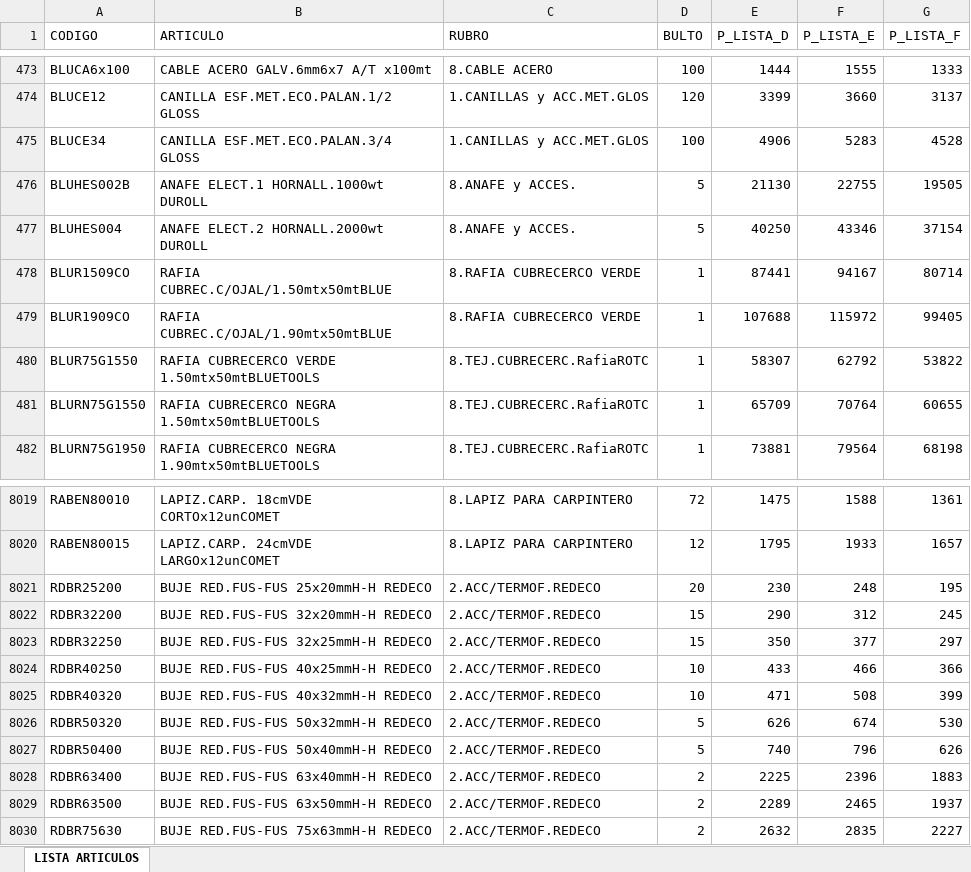
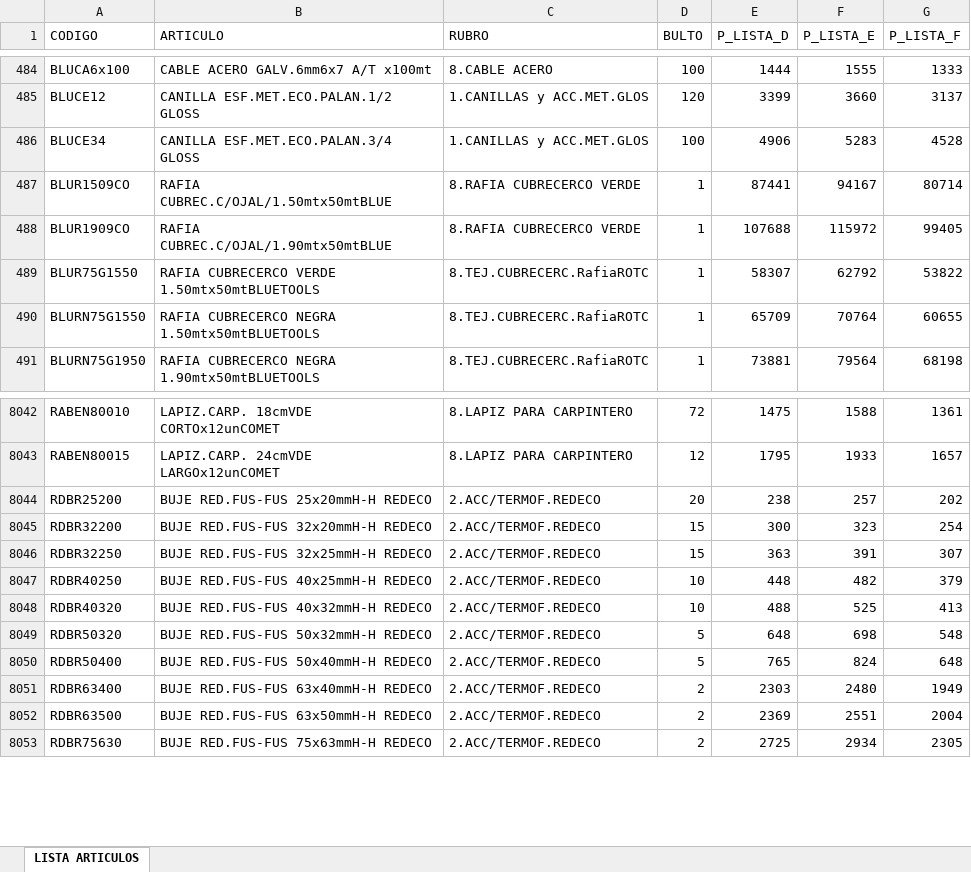
Before and after one commit to ferremax-cat/pinterest-f, an Excel workbook: excel/PRODUCTOS.xlsx, sheet LISTA ARTICULOS, drawn as a sheet; only a part is shown, gaps mark what is left out; values as stored, in another font and other column widths than the file's, no cell formats; table styles not drawn; removed rows and columns are numbered as before the commit, all else as after; the diff covers the shown part only; the diff names each change by its address in the sheet, - before the commit and + after, or states it on an @@ line.

Commit message:
se actualizo lista de precios, e imagenes de codigo ros con - en el codigo

```diff
--- a/excel/PRODUCTOS.xlsx (sheet LISTA ARTICULOS)
+++ b/excel/PRODUCTOS.xlsx (sheet LISTA ARTICULOS)
-row 476: BLUHES002B | ANAFE ELECT.1 HORNALL.1000wt DUROLL | 8.ANAFE y ACCES. | 5 | 21130 | 22755 | 19505
-row 477: BLUHES004 | ANAFE ELECT.2 HORNALL.2000wt DUROLL | 8.ANAFE y ACCES. | 5 | 40250 | 43346 | 37154
-E8044 (P_LISTA_D): 230
+E8044 (P_LISTA_D): 238
-F8044 (P_LISTA_E): 248
+F8044 (P_LISTA_E): 257
-G8044 (P_LISTA_F): 195
+G8044 (P_LISTA_F): 202
-E8045 (P_LISTA_D): 290
+E8045 (P_LISTA_D): 300
-F8045 (P_LISTA_E): 312
+F8045 (P_LISTA_E): 323
-G8045 (P_LISTA_F): 245
+G8045 (P_LISTA_F): 254
-E8046 (P_LISTA_D): 350
+E8046 (P_LISTA_D): 363
-F8046 (P_LISTA_E): 377
+F8046 (P_LISTA_E): 391
-G8046 (P_LISTA_F): 297
+G8046 (P_LISTA_F): 307
-E8047 (P_LISTA_D): 433
+E8047 (P_LISTA_D): 448
-F8047 (P_LISTA_E): 466
+F8047 (P_LISTA_E): 482
-G8047 (P_LISTA_F): 366
+G8047 (P_LISTA_F): 379
-E8048 (P_LISTA_D): 471
+E8048 (P_LISTA_D): 488
-F8048 (P_LISTA_E): 508
+F8048 (P_LISTA_E): 525
-G8048 (P_LISTA_F): 399
+G8048 (P_LISTA_F): 413
-E8049 (P_LISTA_D): 626
+E8049 (P_LISTA_D): 648
-F8049 (P_LISTA_E): 674
+F8049 (P_LISTA_E): 698
-G8049 (P_LISTA_F): 530
+G8049 (P_LISTA_F): 548
-E8050 (P_LISTA_D): 740
+E8050 (P_LISTA_D): 765
-F8050 (P_LISTA_E): 796
+F8050 (P_LISTA_E): 824
-G8050 (P_LISTA_F): 626
+G8050 (P_LISTA_F): 648
-E8051 (P_LISTA_D): 2225
+E8051 (P_LISTA_D): 2303
-F8051 (P_LISTA_E): 2396
+F8051 (P_LISTA_E): 2480
-G8051 (P_LISTA_F): 1883
+G8051 (P_LISTA_F): 1949
-E8052 (P_LISTA_D): 2289
+E8052 (P_LISTA_D): 2369
-F8052 (P_LISTA_E): 2465
+F8052 (P_LISTA_E): 2551
-G8052 (P_LISTA_F): 1937
+G8052 (P_LISTA_F): 2004
-E8053 (P_LISTA_D): 2632
+E8053 (P_LISTA_D): 2725
-F8053 (P_LISTA_E): 2835
+F8053 (P_LISTA_E): 2934
-G8053 (P_LISTA_F): 2227
+G8053 (P_LISTA_F): 2305
```
Also changed, not shown: 46 added rows, 6 removed rows and 1212 edited cells elsewhere in this sheet, cell formats, 8 other files.
